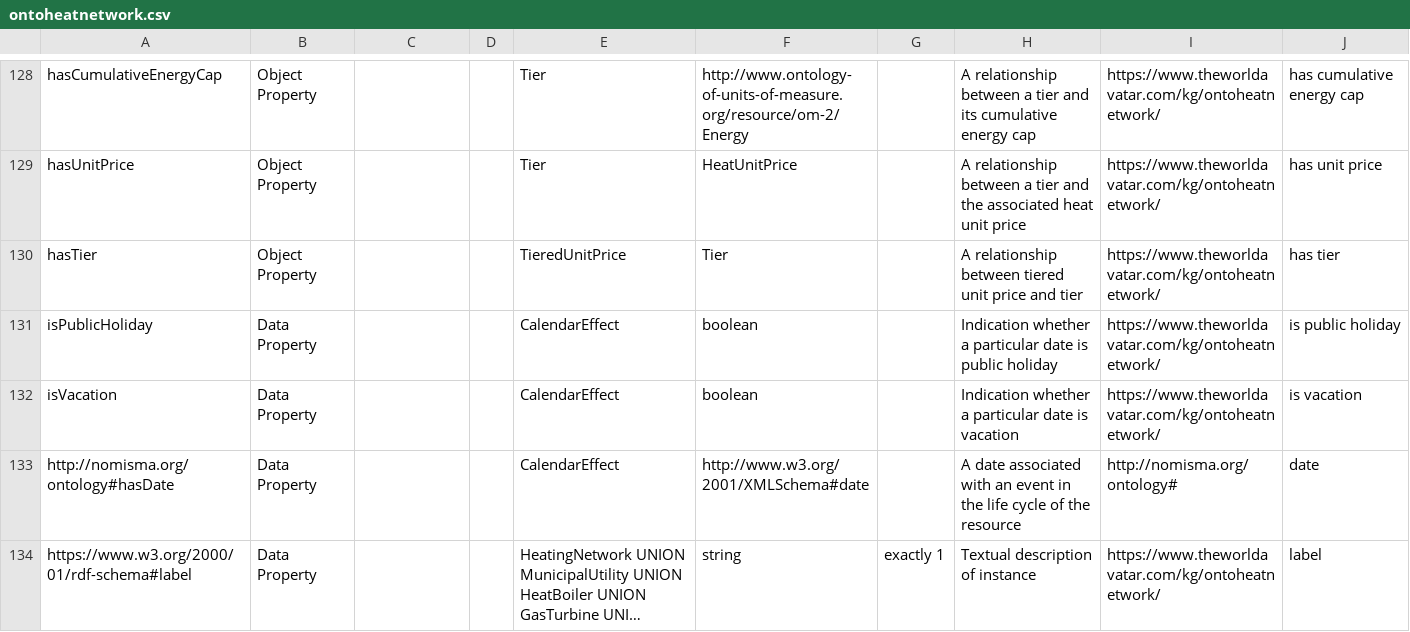
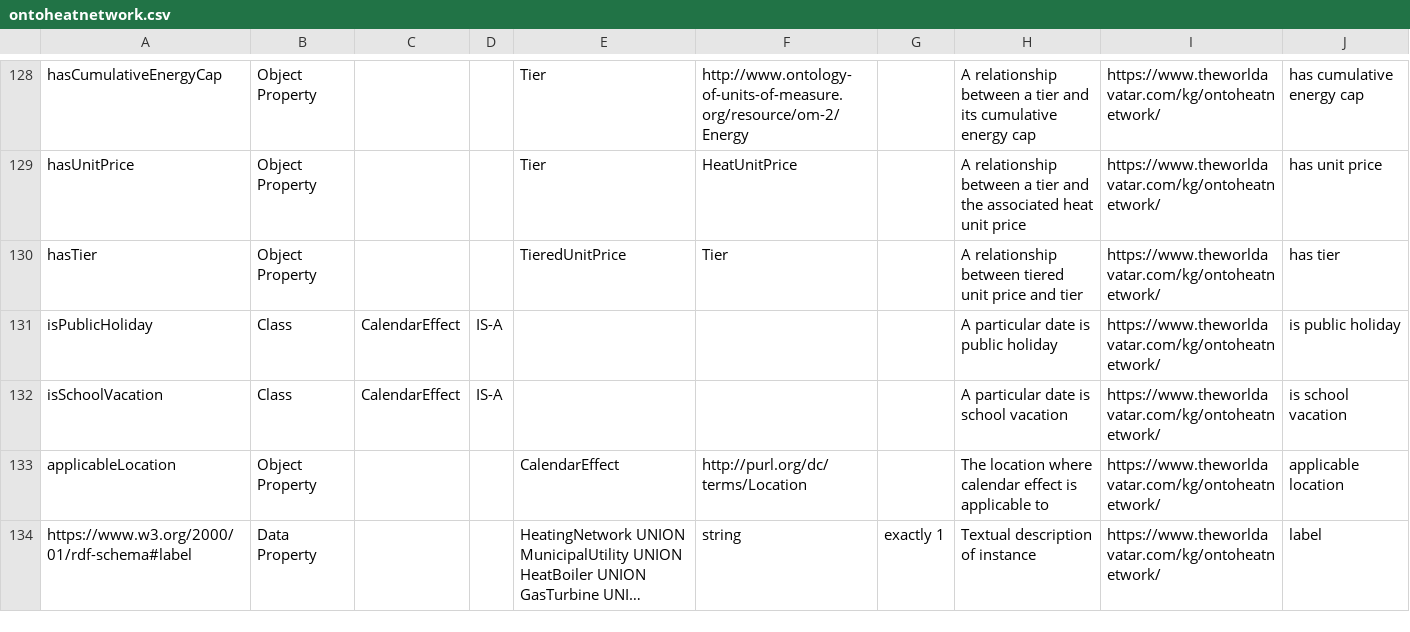
Before and after one commit to msff2/ontology, a CSV file: JPS_Ontology/ontology/ontoheatnetwork/ontoheatnetwork.csv, drawn as a sheet; only a part is shown, gaps mark what is left out; long unchanged cells end in …; removed rows and columns are numbered as before the commit, all else as after; the diff names each change by its address in the sheet, - before the commit and + after, or states it on an @@ line.

Commit message:
37-dev-district-heating-ontology: updated the CalendarEffect part in the district heating ontology

```diff
--- a/JPS_Ontology/ontology/ontoheatnetwork/ontoheatnetwork.csv
+++ b/JPS_Ontology/ontology/ontoheatnetwork/ontoheatnetwork.csv
-B131: Data Property
+B131: Class
-C131: (empty)
+C131: CalendarEffect
-D131: (empty)
+D131: IS-A
-E131: CalendarEffect
+E131: (empty)
-F131: boolean
+F131: (empty)
-H131: Indication whether a particular date is public holiday
+H131: A particular date is public holiday
-row 132: isVacation | Data Property |  |  | CalendarEffect | boolean |  | Indication whether a particular date is vacation | https://www.theworldavatar.com/kg/ontoheatnetwork/ | is vacation
-row 133: http://nomisma.org/ontology#hasDate | Data Property |  |  | CalendarEffect | http://www.w3.org/2001/XMLSchema#date |  | A date associated with an event in the life cycle of the resource | http://nomisma.org/ontology# | date
+row 132: isSchoolVacation | Class | CalendarEffect | IS-A |  |  |  | A particular date is school vacation | https://www.theworldavatar.com/kg/ontoheatnetwork/ | is school vacation
+row 133: applicableLocation | Object Property |  |  | CalendarEffect | http://purl.org/dc/terms/Location |  | The location where calendar effect is applicable to | https://www.theworldavatar.com/kg/ontoheatnetwork/ | applicable location
```
Also changed, not shown: 1 other file.
